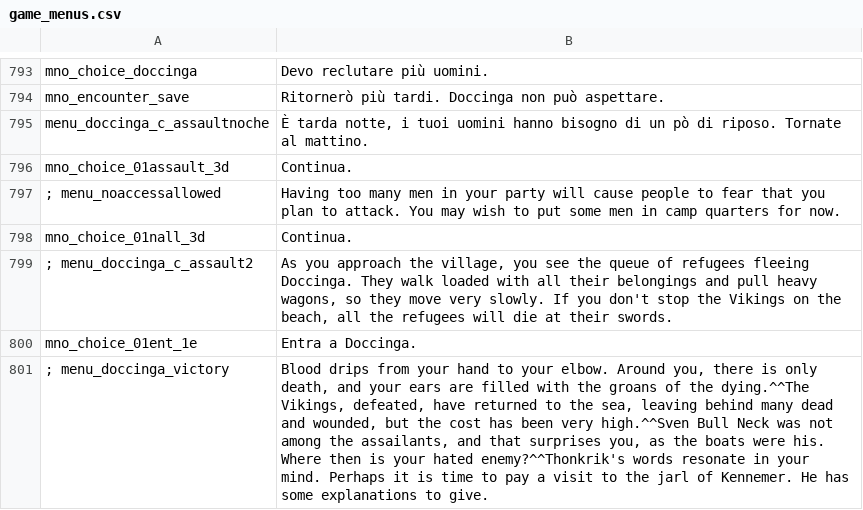
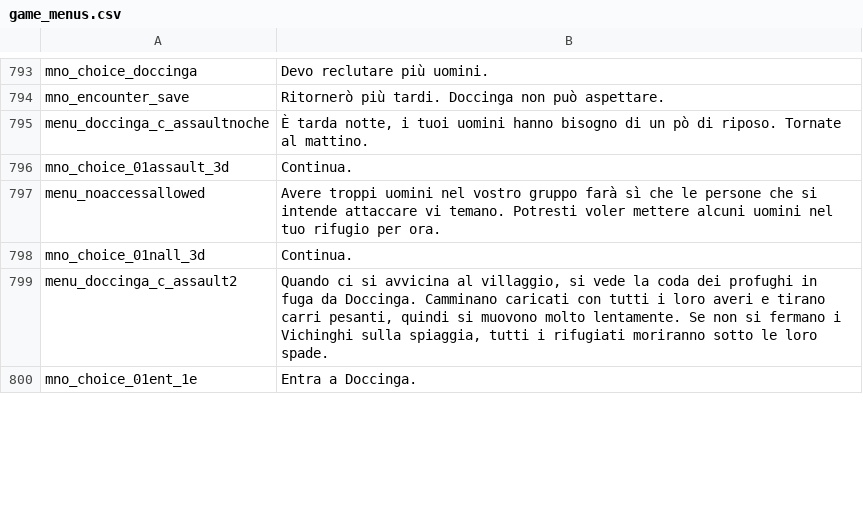
Before and after one commit to FabianoIlCapo/warband-vc-l10n, a CSV file: it/game_menus.csv, drawn as a sheet; only a part is shown, gaps mark what is left out; the diff covers the shown part only.

```diff
--- a/it/game_menus.csv
+++ b/it/game_menus.csv
@@ -796,6 +796,5 @@ menu_doccinga_c_assaultnoche|È tarda notte, i tuoi uomini hanno bisogno di un p
 mno_choice_01assault_3d|Continua.
-; menu_noaccessallowed|Having too many men in your party will cause people to fear that you plan to attack. You may wish to put some men in camp quarters for now.
+menu_noaccessallowed|Avere troppi uomini nel vostro gruppo farà sì che le persone che si intende attaccare vi temano. Potresti voler mettere alcuni uomini nel tuo rifugio per ora.
 mno_choice_01nall_3d|Continua.
-; menu_doccinga_c_assault2|As you approach the village, you see the queue of refugees fleeing Doccinga. They walk loaded with all their belongings and pull heavy wagons, so they move very slowly. If you don't stop the Vikings on the beach, all the refugees will die at their swords.
+menu_doccinga_c_assault2|Quando ci si avvicina al villaggio, si vede la coda dei profughi in fuga da Doccinga. Camminano caricati con tutti i loro averi e tirano carri pesanti, quindi si muovono molto lentamente. Se non si fermano i Vichinghi sulla spiaggia, tutti i rifugiati moriranno sotto le loro spade.
 mno_choice_01ent_1e|Entra a Doccinga.
-; menu_doccinga_victory|Blood drips from your hand to your elbow. Around you, there is only death, and your ears are filled with the groans of the dying.^^The Vikings, defeated, have returned to the sea, leaving behind many dead and wounded, but the cost has been very high.^^Sven Bull Neck was not among the assailants, and that surprises you, as the boats were his. Where then is your hated enemy?^^Thonkrik's words resonate in your mind. Perhaps it is time to pay a visit to the jarl of Kennemer. He has some explanations to give.
```
Also changed, not shown: 7 added rows, 6 removed rows and 40 edited cells elsewhere in this file, it/dialogs.csv, it/troops.csv, 12 other files.
